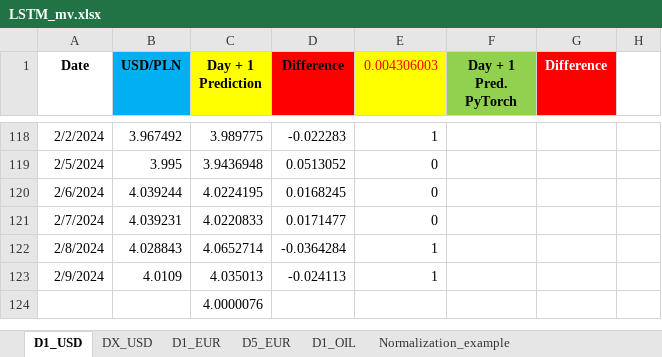
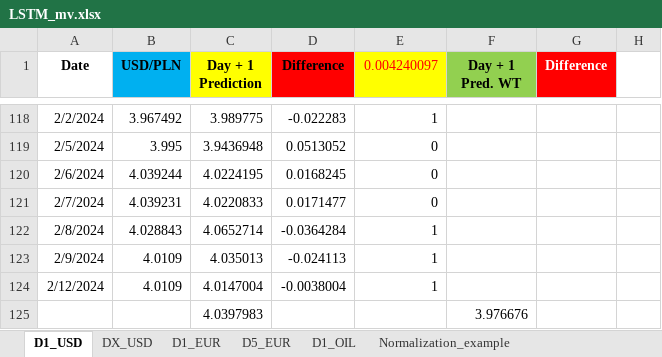
Before and after one commit to Mike7205/4_models1, an Excel workbook: LSTM_mv.xlsx, sheet D1_USD, drawn as a sheet; only a part is shown, gaps mark what is left out; values as stored, in another font and other column widths than the file's, no borders; charts and pictures not drawn; removed rows and columns are numbered as before the commit, all else as after; the diff names each change by its address in the sheet, - before the commit and + after, or states it on an @@ line.

```diff
--- a/LSTM_mv.xlsx (sheet D1_USD)
+++ b/LSTM_mv.xlsx (sheet D1_USD)
-E1: 0.004306003
+E1: 0.004240097
-F1: Day + 1 Pred. PyTorch
+F1: Day + 1 Pred. WT
-row 124:  |  | 4.0000076
+row 124: 2/12/2024 | 4.0109 | 4.0147004 | -0.0038004 | 1
+row 125:  |  | 4.0397983 |  |  | 3.976676
```
Also changed, not shown: sheet D1_EUR, sheet D1_OIL, sheet D5_EUR.
